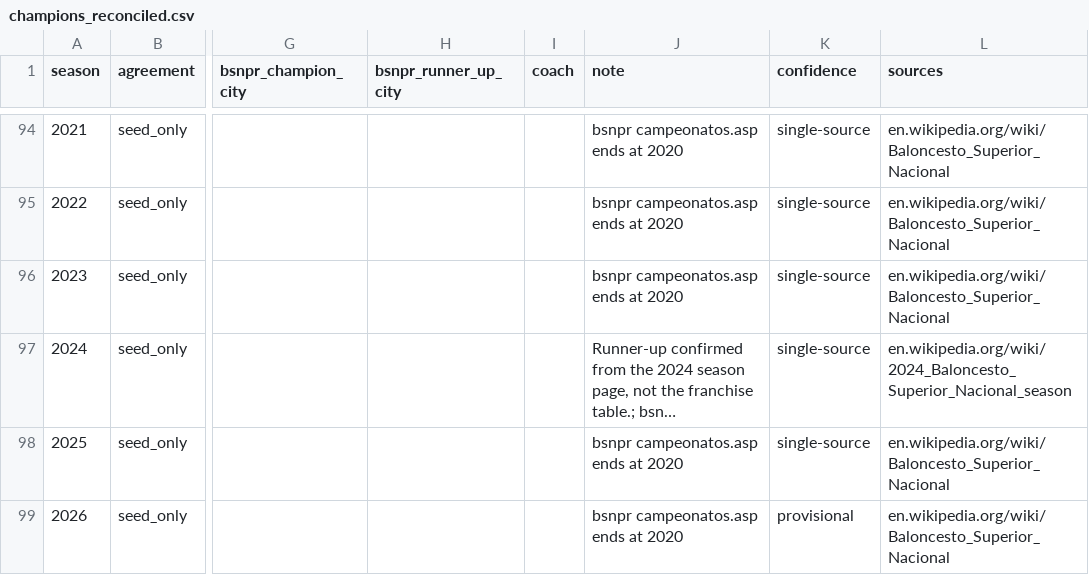
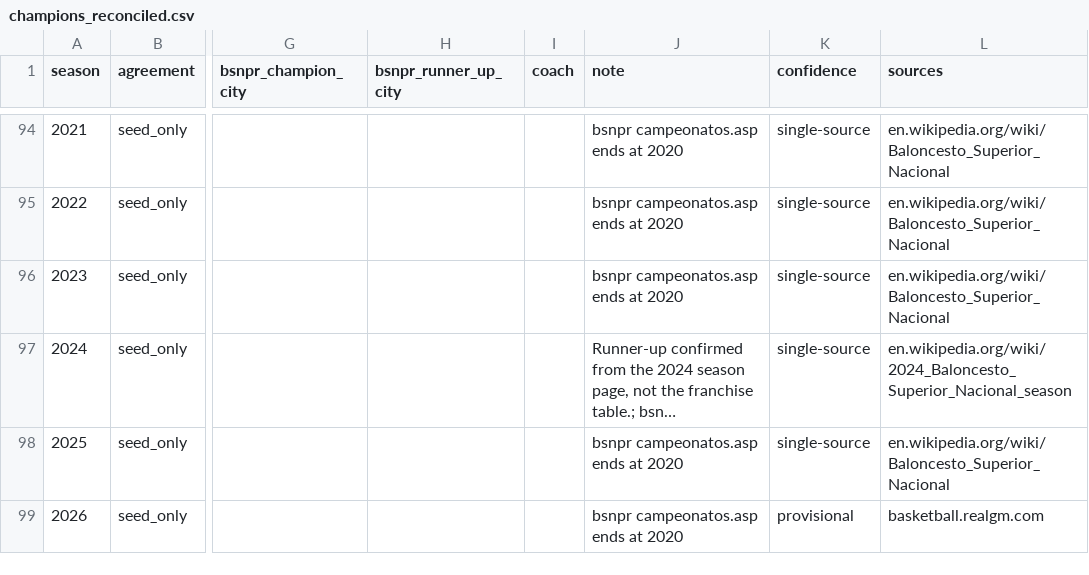
Before and after one commit to benniz888/bsn-archivo, a CSV file: data/clean/champions_reconciled.csv, drawn as a sheet; only a part is shown, gaps mark what is left out; long unchanged cells end in …; the diff names each change by its address in the sheet, - before the commit and + after, or states it on an @@ line.

```diff
--- a/data/clean/champions_reconciled.csv
+++ b/data/clean/champions_reconciled.csv
-L99 (sources): en.wikipedia.org/wiki/Baloncesto_Superior_Nacional
+L99 (sources): basketball.realgm.com
```
Also changed, not shown: 4 other files.
